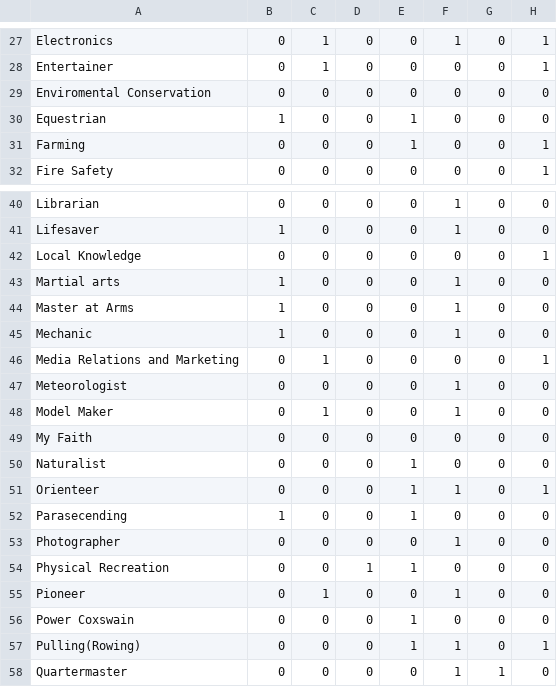
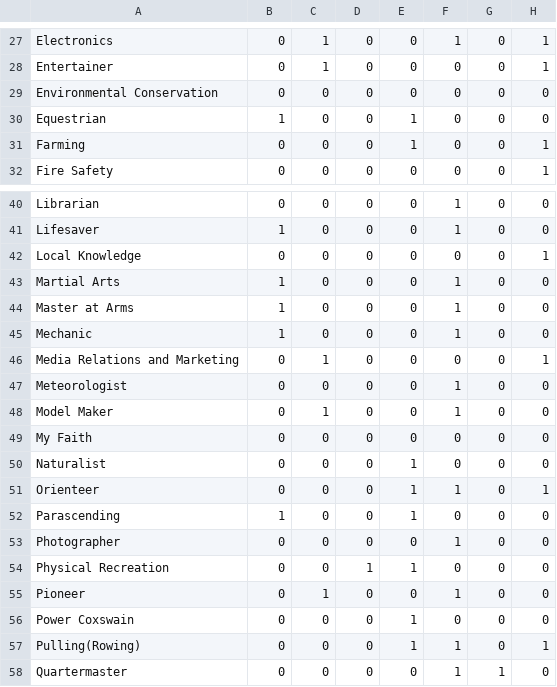
Before and after one commit to AelinaXY/Scout-Badge-Recommender--ALevel, a CSV file: ComputerScienceCoursework/badges.csv, drawn as a sheet; only a part is shown, gaps mark what is left out; the diff names each change by its address in the sheet, - before the commit and + after, or states it on an @@ line.

```diff
--- a/ComputerScienceCoursework/badges.csv
+++ b/ComputerScienceCoursework/badges.csv
-A29: Enviromental Conservation
+A29: Environmental Conservation
-A43: Martial arts
+A43: Martial Arts
-A52: Parasecending
+A52: Parascending
```
Also changed, not shown: 4 other files.
